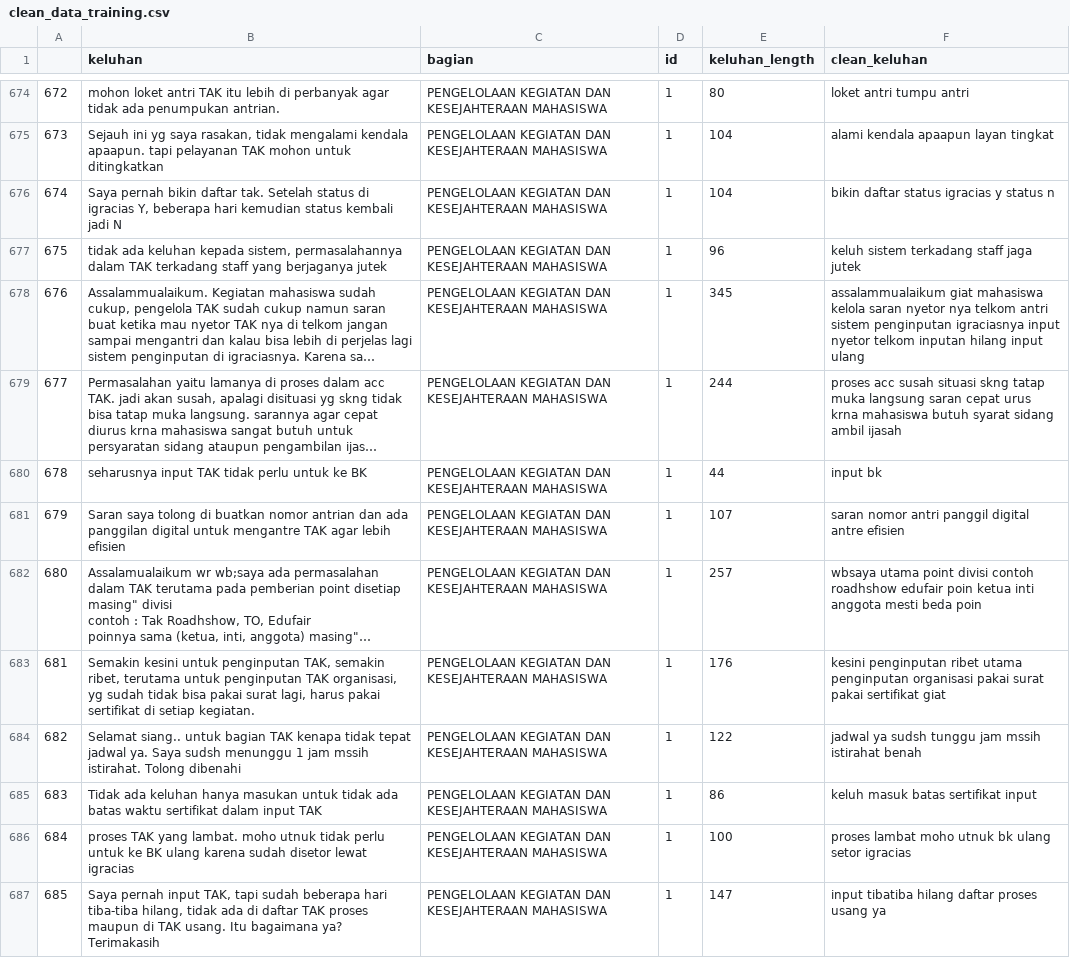
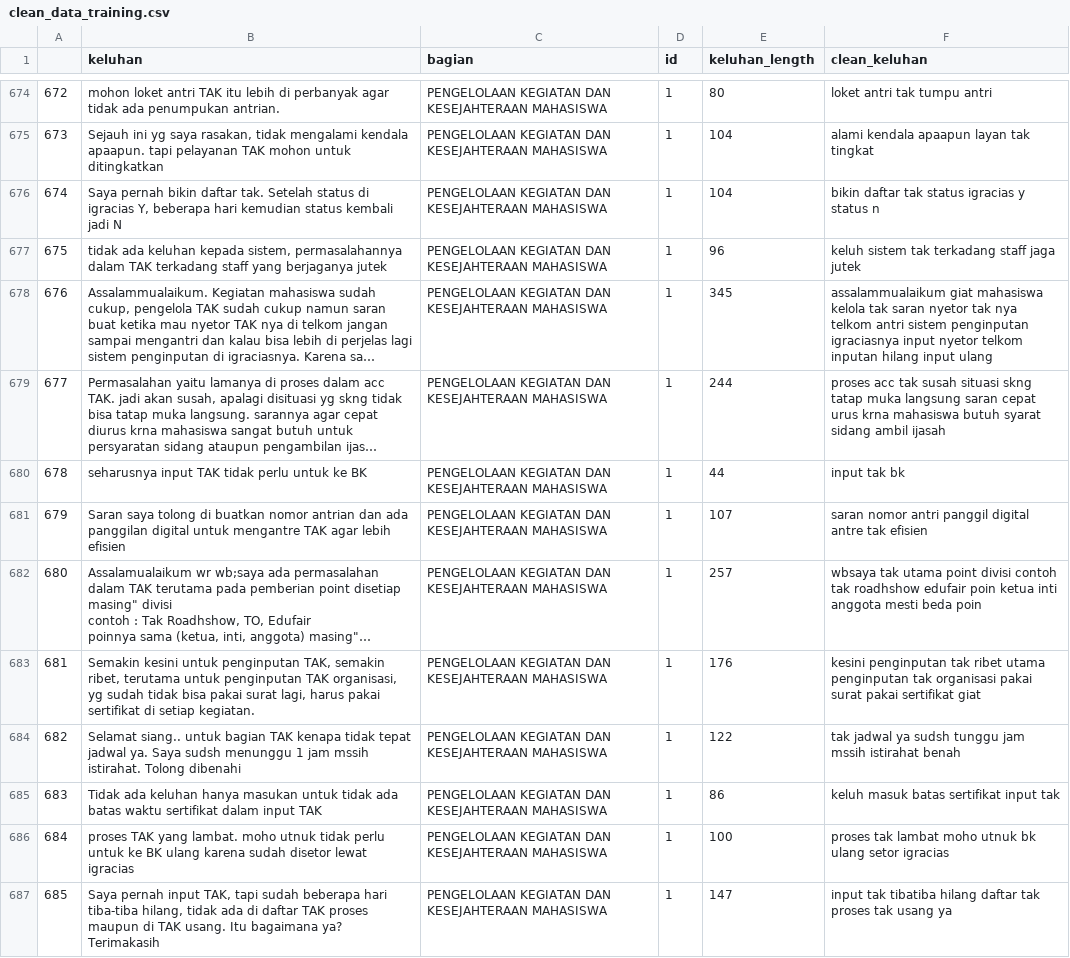
Before and after one commit to yasrilrais/TA_Algorithm, a CSV file: 00_data/clean_data_training.csv, drawn as a sheet; only a part is shown, gaps mark what is left out; long unchanged cells end in …; the diff covers the shown part only; the diff names each change by its address in the sheet, - before the commit and + after, or states it on an @@ line.

```diff
--- a/00_data/clean_data_training.csv
+++ b/00_data/clean_data_training.csv
-F674 (clean_keluhan): loket antri tumpu antri
+F674 (clean_keluhan): loket antri tak tumpu antri
-F675 (clean_keluhan): alami kendala apaapun layan tingkat
+F675 (clean_keluhan): alami kendala apaapun layan tak tingkat
-F676 (clean_keluhan): bikin daftar status igracias y status n
+F676 (clean_keluhan): bikin daftar tak status igracias y status n
-F677 (clean_keluhan): keluh sistem terkadang staff jaga jutek
+F677 (clean_keluhan): keluh sistem tak terkadang staff jaga jutek
-F678 (clean_keluhan): …mahasiswa kelola saran nyetor nya telkom…
+F678 (clean_keluhan): …mahasiswa kelola tak saran nyetor tak nya telkom…
-F679 (clean_keluhan): proses acc susah situasi…
+F679 (clean_keluhan): proses acc tak susah situasi…
-F680 (clean_keluhan): input bk
+F680 (clean_keluhan): input tak bk
-F681 (clean_keluhan): …digital antre efisien
+F681 (clean_keluhan): …digital antre tak efisien
-F682 (clean_keluhan): wbsaya utama point divisi contoh roadhshow edufair…
+F682 (clean_keluhan): wbsaya tak utama point divisi contoh tak roadhshow edufair…
-F683 (clean_keluhan): kesini penginputan ribet utama penginputan organisasi pakai…
+F683 (clean_keluhan): kesini penginputan tak ribet utama penginputan tak organisasi pakai…
-F684 (clean_keluhan): jadwal ya…
+F684 (clean_keluhan): tak jadwal ya…
-F685 (clean_keluhan): keluh masuk batas sertifikat input
+F685 (clean_keluhan): keluh masuk batas sertifikat input tak
-F686 (clean_keluhan): proses lambat moho…
+F686 (clean_keluhan): proses tak lambat moho…
-F687 (clean_keluhan): input tibatiba hilang daftar proses usang ya
+F687 (clean_keluhan): input tak tibatiba hilang daftar tak proses tak usang ya
```
Also changed, not shown: 89 edited cells elsewhere in this file, 1 other file.
